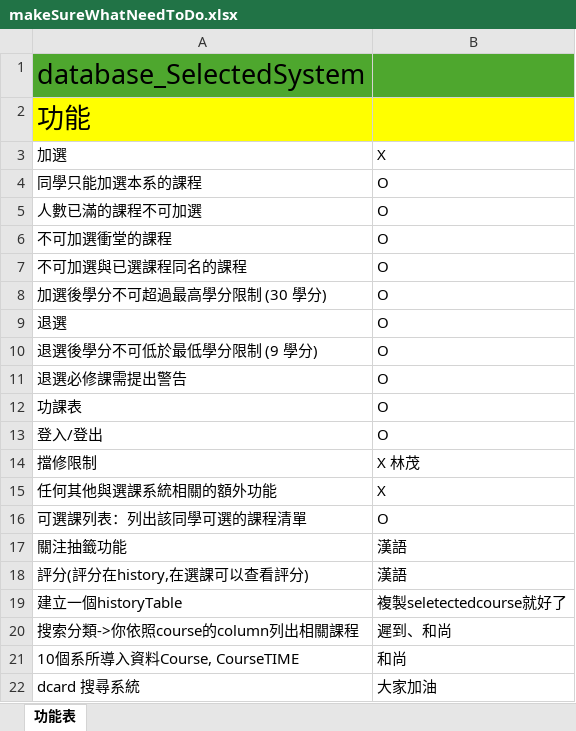
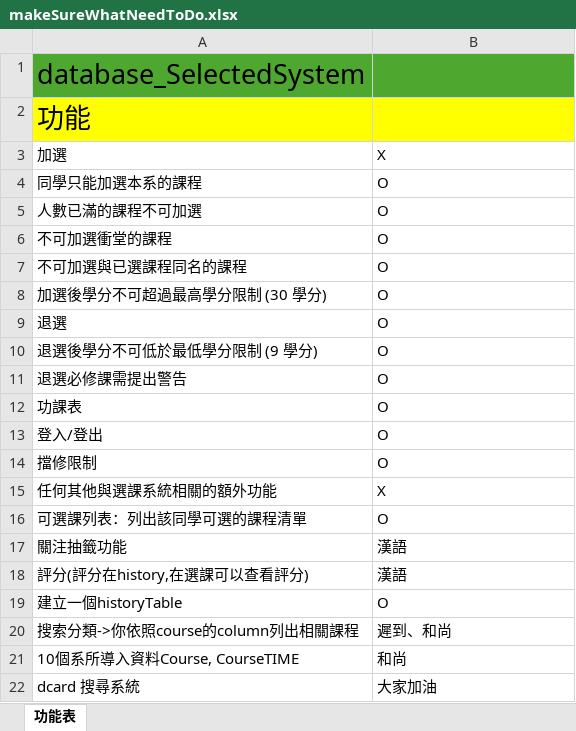
Before and after one commit to FCU-DataBase113/DB_CourseSelectionSystem, an Excel workbook: Menu/makeSureWhatNeedToDo.xlsx, sheet 功能表, drawn as a sheet; values as stored, in another font and other column widths than the file's, no borders; the diff names each change by its address in the sheet, - before the commit and + after, or states it on an @@ line.

Commit message:
create history table and complete prerequisite course function

```diff
--- a/Menu/makeSureWhatNeedToDo.xlsx (sheet 功能表)
+++ b/Menu/makeSureWhatNeedToDo.xlsx (sheet 功能表)
-B14: X 林茂
+B14: O
-B19: 複製seletectedcourse就好了
+B19: O
```
Also changed, not shown: 3 other files.
